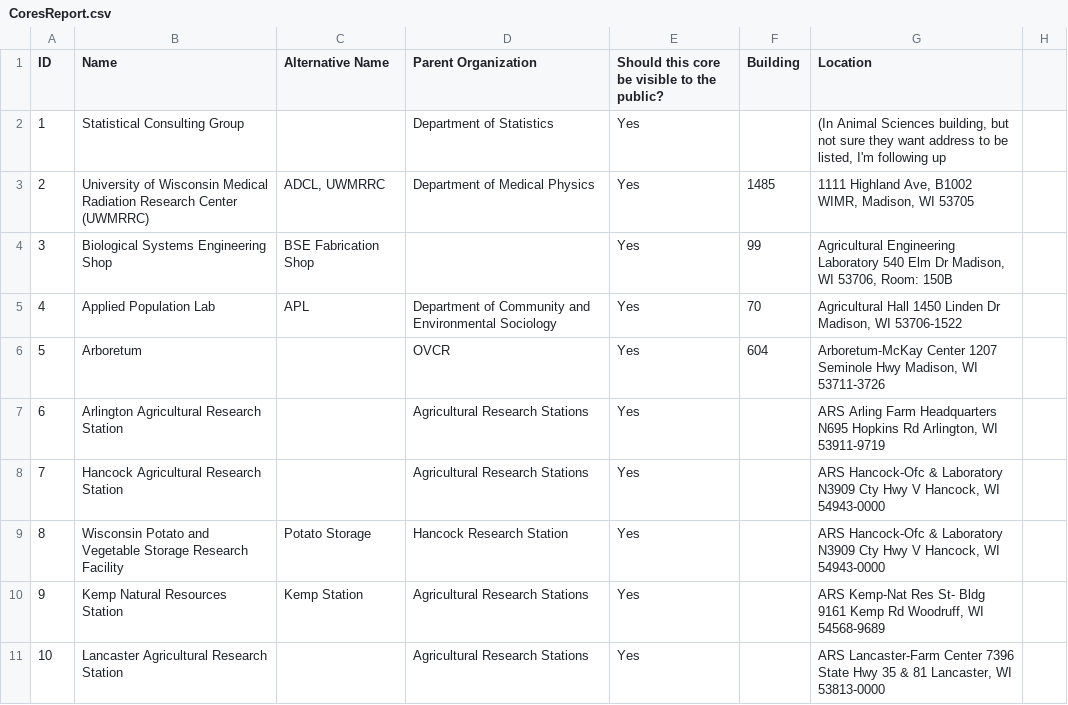
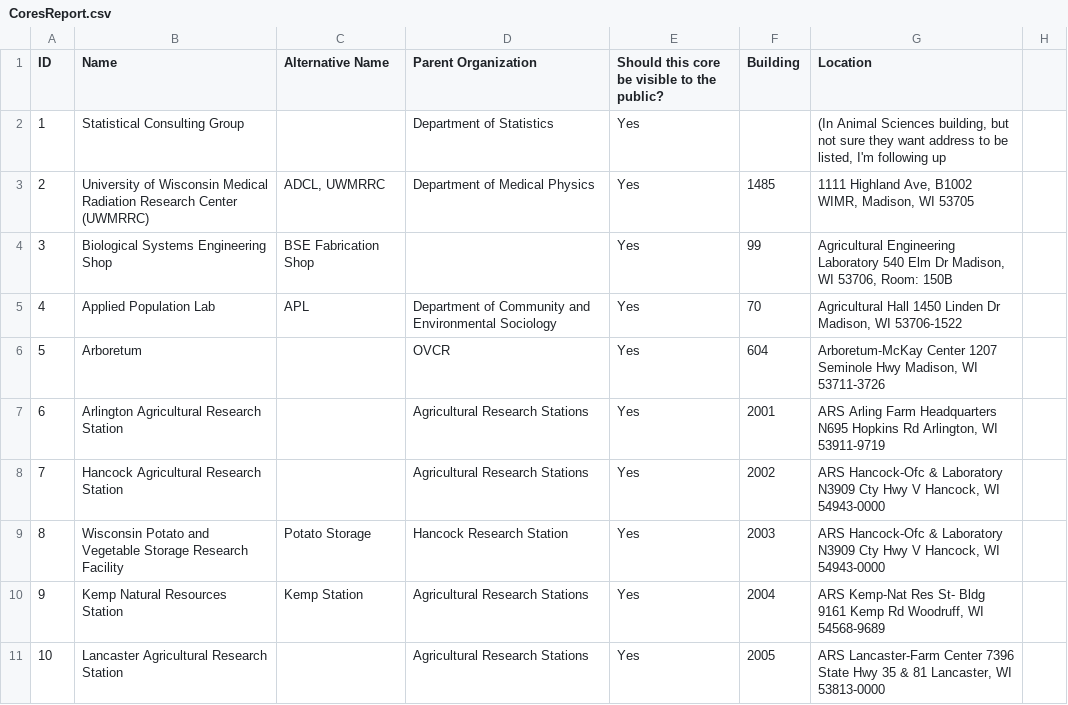
Before and after one commit to uwcartlab/UW_Research_Cores, a CSV file: data/CoresReport.csv, drawn as a sheet; only a part is shown; the diff covers the shown part only.

Commit message:
add building points

```diff
--- a/data/CoresReport.csv
+++ b/data/CoresReport.csv
@@ -6,6 +6,6 @@ ID,Name,Alternative Name,Parent Organization,Should this core be visible to the
 5,Arboretum,,OVCR,Yes,604,"Arboretum-McKay Center 1207 Seminole Hwy Madison, WI 53711-3726",
-6,Arlington Agricultural Research Station,,Agricultural Research Stations,Yes,,"ARS Arling Farm Headquarters N695 Hopkins Rd Arlington, WI 53911-9719",
-7,Hancock Agricultural Research Station,,Agricultural Research Stations,Yes,,"ARS Hancock-Ofc & Laboratory N3909 Cty Hwy V Hancock, WI 54943-0000",
-8,Wisconsin Potato and Vegetable Storage Research Facility,Potato Storage,Hancock Research Station,Yes,,"ARS Hancock-Ofc & Laboratory N3909 Cty Hwy V Hancock, WI 54943-0000",
-9,Kemp Natural Resources Station,Kemp Station,Agricultural Research Stations,Yes,,"ARS Kemp-Nat Res St- Bldg 9161 Kemp Rd Woodruff, WI 54568-9689",
-10,Lancaster Agricultural Research Station,,Agricultural Research Stations,Yes,,"ARS Lancaster-Farm Center 7396 State Hwy 35 & 81 Lancaster, WI 53813-0000",
+6,Arlington Agricultural Research Station,,Agricultural Research Stations,Yes,2001,"ARS Arling Farm Headquarters N695 Hopkins Rd Arlington, WI 53911-9719",
+7,Hancock Agricultural Research Station,,Agricultural Research Stations,Yes,2002,"ARS Hancock-Ofc & Laboratory N3909 Cty Hwy V Hancock, WI 54943-0000",
+8,Wisconsin Potato and Vegetable Storage Research Facility,Potato Storage,Hancock Research Station,Yes,2003,"ARS Hancock-Ofc & Laboratory N3909 Cty Hwy V Hancock, WI 54943-0000",
+9,Kemp Natural Resources Station,Kemp Station,Agricultural Research Stations,Yes,2004,"ARS Kemp-Nat Res St- Bldg 9161 Kemp Rd Woodruff, WI 54568-9689",
+10,Lancaster Agricultural Research Station,,Agricultural Research Stations,Yes,2005,"ARS Lancaster-Farm Center 7396 State Hwy 35 & 81 Lancaster, WI 53813-0000",
```
Also changed, not shown: 25 edited cells elsewhere in this file, 6 other files.
